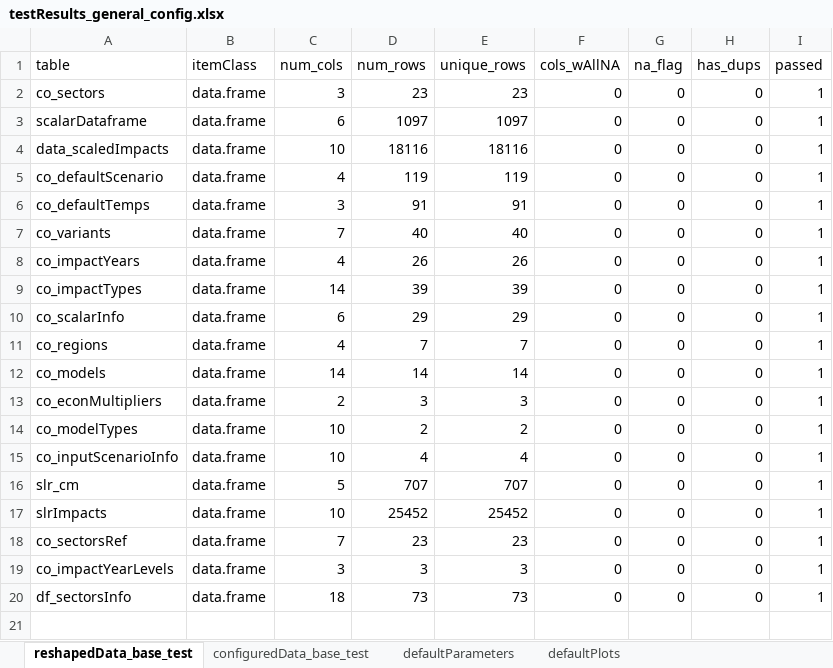
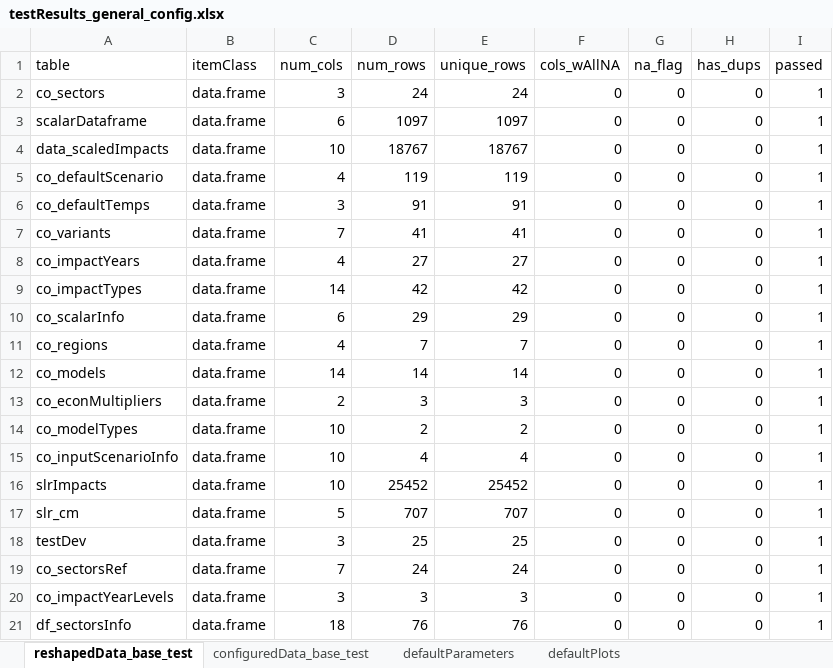
Before and after one commit to USEPA/FrEDI, an Excel workbook: createSystemData/data_tests/testResults_general_config.xlsx, sheet reshapedData_base_test, drawn as a sheet; values as stored, in another font and other column widths than the file's, no borders; table styles not drawn; addresses are those after the commit; the diff names each change by its address in the sheet, - before the commit and + after, or states it on an @@ line.

Commit message:
Updated test outputs
Updated test outputs to reflect most recent test code

```diff
--- a/createSystemData/data_tests/testResults_general_config.xlsx (sheet reshapedData_base_test)
+++ b/createSystemData/data_tests/testResults_general_config.xlsx (sheet reshapedData_base_test)
-D2 (num_rows): 23
+D2 (num_rows): 24
-E2 (unique_rows): 23
+E2 (unique_rows): 24
-D4 (num_rows): 18116
+D4 (num_rows): 18767
-E4 (unique_rows): 18116
+E4 (unique_rows): 18767
-D7 (num_rows): 40
+D7 (num_rows): 41
-E7 (unique_rows): 40
+E7 (unique_rows): 41
-D8 (num_rows): 26
+D8 (num_rows): 27
-E8 (unique_rows): 26
+E8 (unique_rows): 27
-D9 (num_rows): 39
+D9 (num_rows): 42
-E9 (unique_rows): 39
+E9 (unique_rows): 42
+row 16: slrImpacts | data.frame | 10 | 25452 | 25452 | 0 | 0 | 0 | 1
-A18 (table): slrImpacts
+A18 (table): testDev
-C18 (num_cols): 10
+C18 (num_cols): 3
-D18 (num_rows): 25452
+D18 (num_rows): 25
-E18 (unique_rows): 25452
+E18 (unique_rows): 25
-D19 (num_rows): 23
+D19 (num_rows): 24
-E19 (unique_rows): 23
+E19 (unique_rows): 24
-D21 (num_rows): 73
+D21 (num_rows): 76
-E21 (unique_rows): 73
+E21 (unique_rows): 76
```
Also changed, not shown: sheet configuredData_base_test, charts or pictures, 3 other files.
